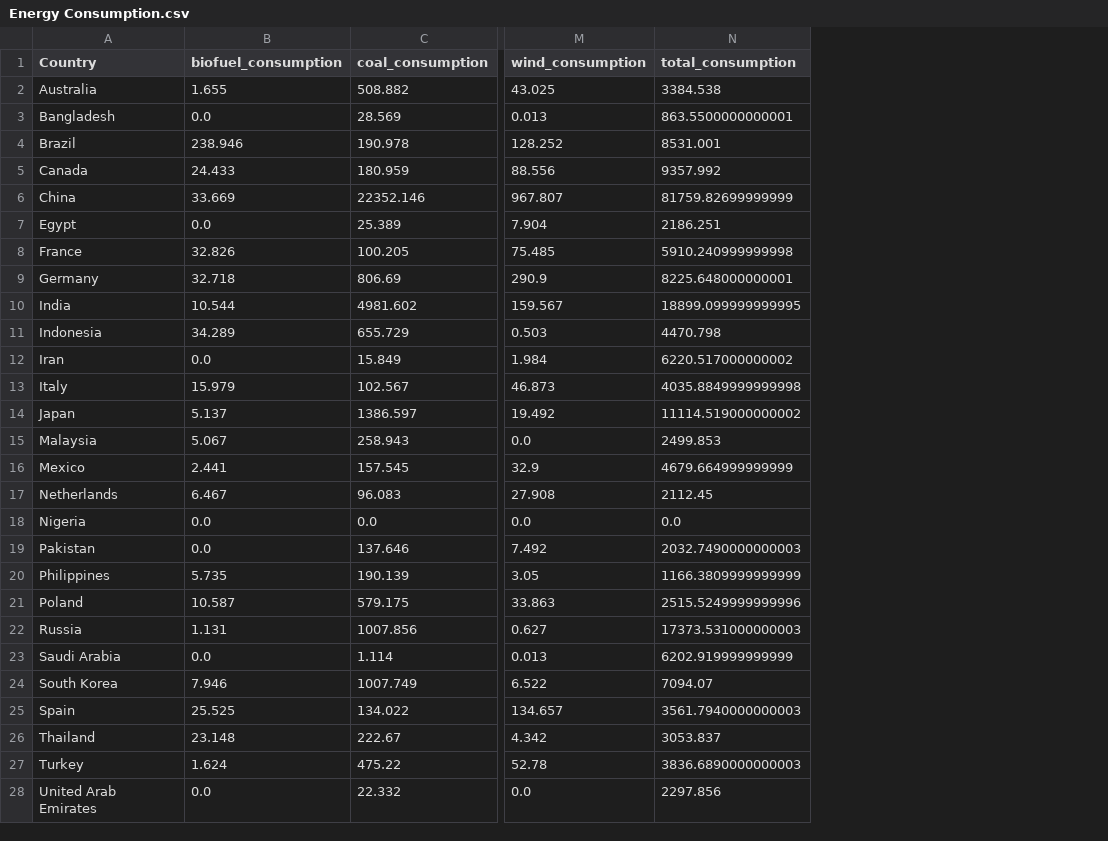
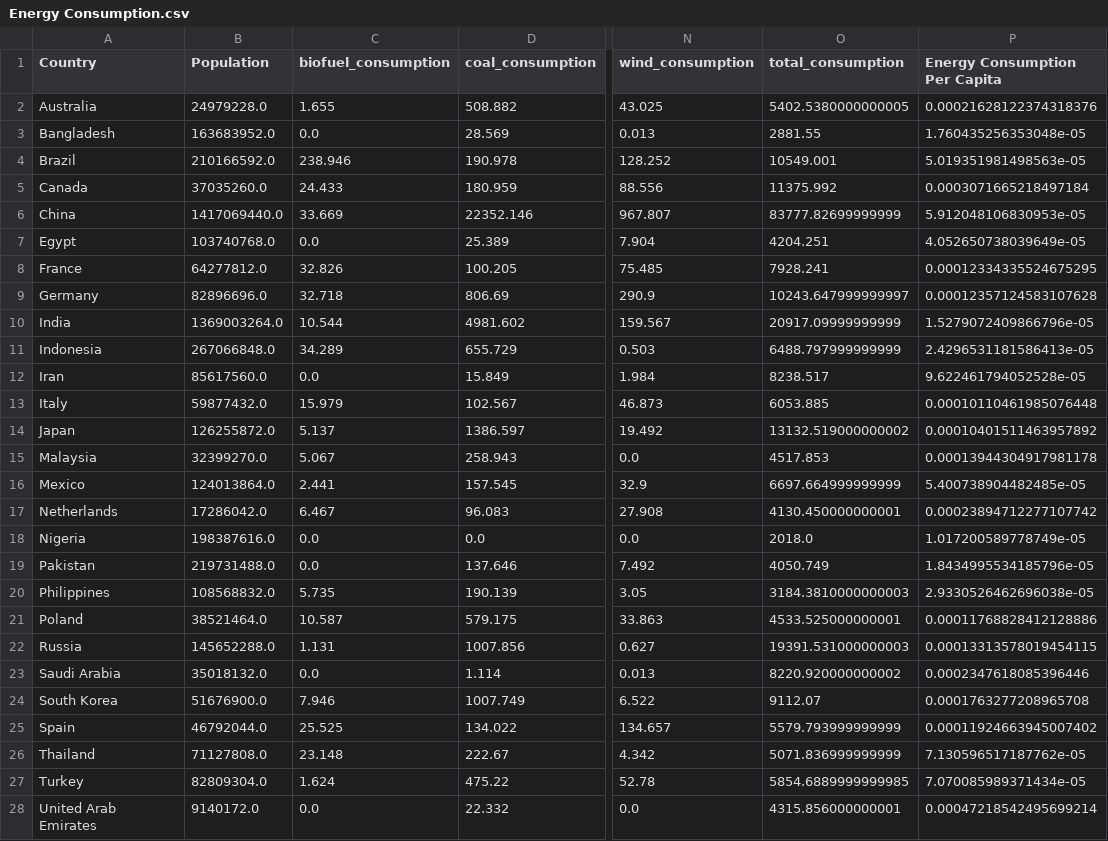
Before and after one commit to timlaw0919/COMP4462-Project, a CSV file: Cleaned Data/2018/Energy Consumption.csv, drawn as a sheet; only a part is shown, gaps mark what is left out; addresses are those after the commit; the diff covers the shown part only; the diff names each change by its address in the sheet, - before the commit and + after, or states it on an @@ line.

```diff
--- a/Cleaned Data/2018/Energy Consumption.csv
+++ b/Cleaned Data/2018/Energy Consumption.csv
+column B (Population), rows 2-28: 24979228.0 | 163683952.0 | 210166592.0 | 37035260.0 | 1417069440.0 | 103740768.0 | 64277812.0 | 82896696.0 | 1369003264.0 | 267066848.0 | 85617560.0 | 59877432.0 | 126255872.0 | 32399270.0 | 124013864.0 | 17286042.0 | 198387616.0 | 219731488.0 | 108568832.0 | 38521464.0 | 145652288.0 | 35018132.0 | 51676900.0 | 46792044.0 | 71127808.0 | 82809304.0 | 9140172.0
+column P (Energy Consumption Per Capita), rows 2-28: 0.00021628122374318376 | 1.760435256353048e-05 | 5.019351981498563e-05 | 0.0003071665218497184 | 5.912048106830953e-05 | 4.052650738039649e-05 | 0.00012334335524675295 | 0.00012357124583107628 | 1.5279072409866796e-05 | 2.4296531181586413e-05 | 9.622461794052528e-05 | 0.00010110461985076448 | 0.00010401511463957892 | 0.00013944304917981178 | 5.400738904482485e-05 | 0.00023894712277107742 | 1.017200589778749e-05 | 1.8434995534185796e-05 | 2.9330526462696038e-05 | 0.00011768828412128886 | 0.00013313578019454115 | 0.0002347618085396446 | 0.0001763277208965708 | 0.00011924663945007402 | 7.130596517187762e-05 | 7.070085989371434e-05 | 0.00047218542495699214
-O2 (total_consumption): 3384.538
+O2 (total_consumption): 5402.5380000000005
-O3 (total_consumption): 863.5500000000001
+O3 (total_consumption): 2881.55
-O4 (total_consumption): 8531.001
+O4 (total_consumption): 10549.001
-O5 (total_consumption): 9357.992
+O5 (total_consumption): 11375.992
-O6 (total_consumption): 81759.82699999999
+O6 (total_consumption): 83777.82699999999
-O7 (total_consumption): 2186.251
+O7 (total_consumption): 4204.251
-O8 (total_consumption): 5910.240999999998
+O8 (total_consumption): 7928.241
-O9 (total_consumption): 8225.648000000001
+O9 (total_consumption): 10243.647999999997
-O10 (total_consumption): 18899.099999999995
+O10 (total_consumption): 20917.09999999999
-O11 (total_consumption): 4470.798
+O11 (total_consumption): 6488.797999999999
-O12 (total_consumption): 6220.517000000002
+O12 (total_consumption): 8238.517
-O13 (total_consumption): 4035.8849999999998
+O13 (total_consumption): 6053.885
-O14 (total_consumption): 11114.519000000002
+O14 (total_consumption): 13132.519000000002
-O15 (total_consumption): 2499.853
+O15 (total_consumption): 4517.853
-O16 (total_consumption): 4679.664999999999
+O16 (total_consumption): 6697.664999999999
-O17 (total_consumption): 2112.45
+O17 (total_consumption): 4130.450000000001
-O18 (total_consumption): 0.0
+O18 (total_consumption): 2018.0
-O19 (total_consumption): 2032.7490000000003
+O19 (total_consumption): 4050.749
-O20 (total_consumption): 1166.3809999999999
+O20 (total_consumption): 3184.3810000000003
-O21 (total_consumption): 2515.5249999999996
+O21 (total_consumption): 4533.525000000001
-O22 (total_consumption): 17373.531000000003
+O22 (total_consumption): 19391.531000000003
-O23 (total_consumption): 6202.919999999999
+O23 (total_consumption): 8220.920000000002
-O24 (total_consumption): 7094.07
+O24 (total_consumption): 9112.07
-O25 (total_consumption): 3561.7940000000003
+O25 (total_consumption): 5579.793999999999
-O26 (total_consumption): 3053.837
+O26 (total_consumption): 5071.836999999999
-O27 (total_consumption): 3836.6890000000003
+O27 (total_consumption): 5854.6889999999985
-O28 (total_consumption): 2297.856
+O28 (total_consumption): 4315.856000000001
```
Also changed, not shown: 3 edited cells elsewhere in this file, Cleaned Data/2015/Energy Consumption.csv, Cleaned Data/2019/Energy Consumption.csv, 17 other files.
